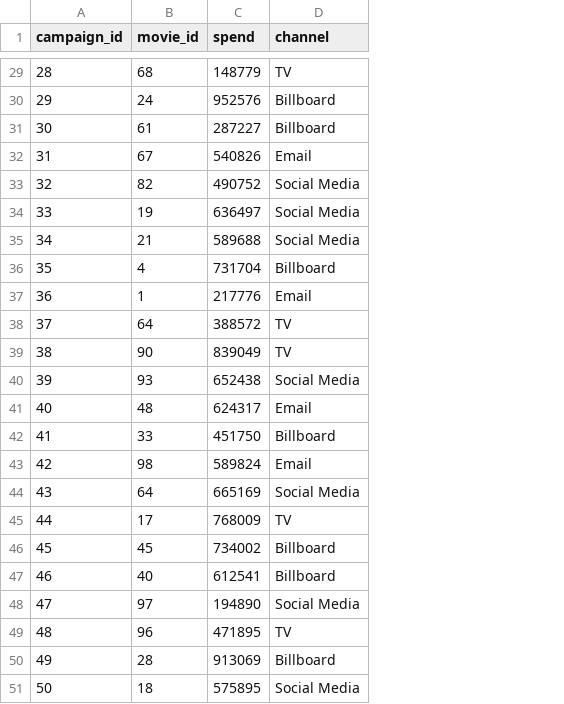
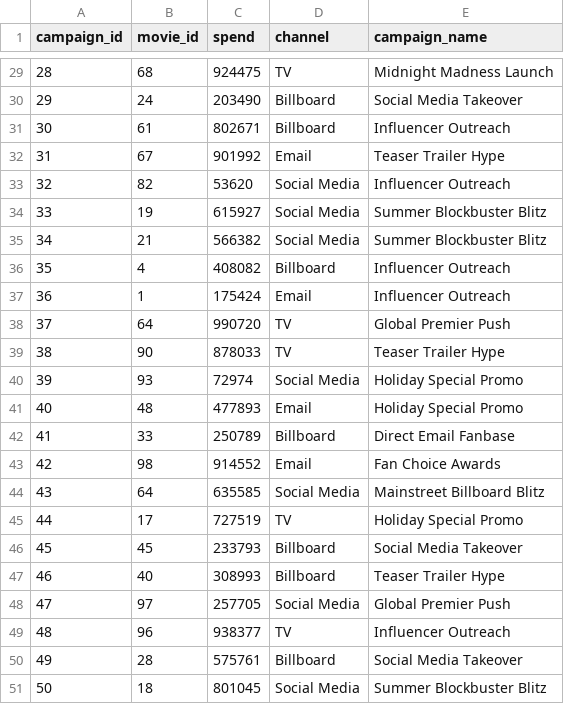
Before and after one commit to shubhamsavarn/Stratis-Assistant, a CSV file: data/raw_csv/marketing_spend.csv, drawn as a sheet; only a part is shown, gaps mark what is left out; the diff covers the shown part only; the diff names each change by its address in the sheet, - before the commit and + after, or states it on an @@ line.

```diff
--- a/data/raw_csv/marketing_spend.csv
+++ b/data/raw_csv/marketing_spend.csv
+column E (campaign_name), rows 29-51: Midnight Madness Launch | Social Media Takeover | Influencer Outreach | Teaser Trailer Hype | Influencer Outreach | Summer Blockbuster Blitz | Summer Blockbuster Blitz | Influencer Outreach | Influencer Outreach | Global Premier Push | Teaser Trailer Hype | Holiday Special Promo | Holiday Special Promo | Direct Email Fanbase | Fan Choice Awards | Mainstreet Billboard Blitz | Holiday Special Promo | Social Media Takeover | Teaser Trailer Hype | Global Premier Push | Influencer Outreach | Social Media Takeover | Summer Blockbuster Blitz
-C29 (spend): 148779
+C29 (spend): 924475
-C30 (spend): 952576
+C30 (spend): 203490
-C31 (spend): 287227
+C31 (spend): 802671
-C32 (spend): 540826
+C32 (spend): 901992
-C33 (spend): 490752
+C33 (spend): 53620
-C34 (spend): 636497
+C34 (spend): 615927
-C35 (spend): 589688
+C35 (spend): 566382
-C36 (spend): 731704
+C36 (spend): 408082
-C37 (spend): 217776
+C37 (spend): 175424
-C38 (spend): 388572
+C38 (spend): 990720
-C39 (spend): 839049
+C39 (spend): 878033
-C40 (spend): 652438
+C40 (spend): 72974
-C41 (spend): 624317
+C41 (spend): 477893
-C42 (spend): 451750
+C42 (spend): 250789
-C43 (spend): 589824
+C43 (spend): 914552
-C44 (spend): 665169
+C44 (spend): 635585
-C45 (spend): 768009
+C45 (spend): 727519
-C46 (spend): 734002
+C46 (spend): 233793
-C47 (spend): 612541
+C47 (spend): 308993
-C48 (spend): 194890
+C48 (spend): 257705
-C49 (spend): 471895
+C49 (spend): 938377
-C50 (spend): 913069
+C50 (spend): 575761
-C51 (spend): 575895
+C51 (spend): 801045
```
Also changed, not shown: 27 edited cells elsewhere in this file, data/raw_csv/movies.csv, data/raw_csv/regional_performance.csv, 28 other files.
